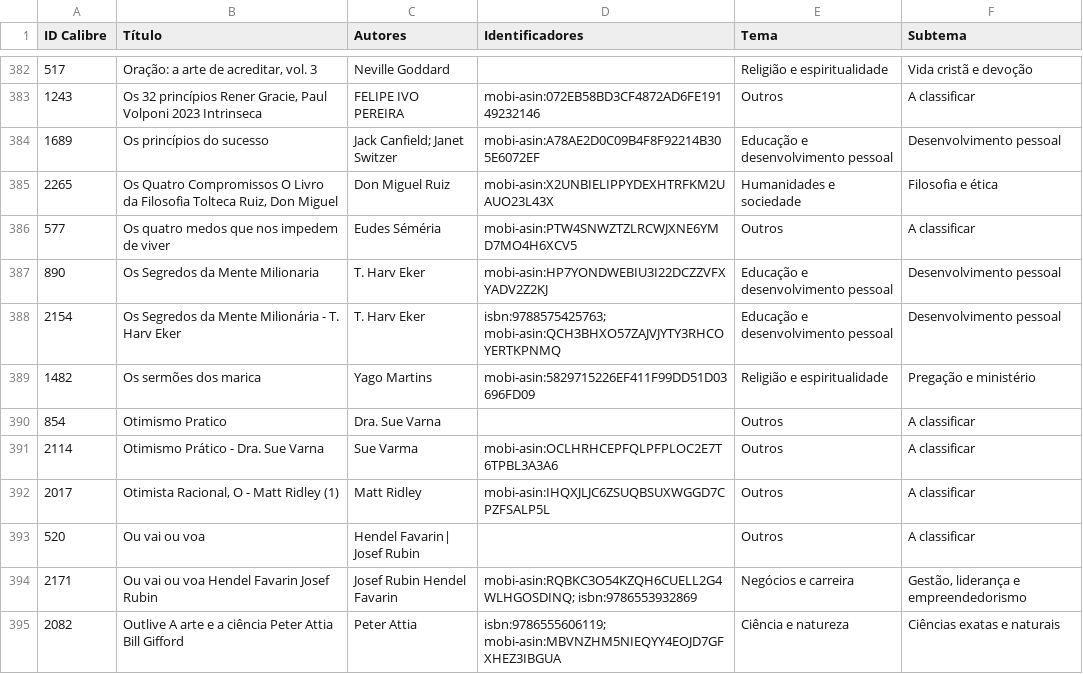
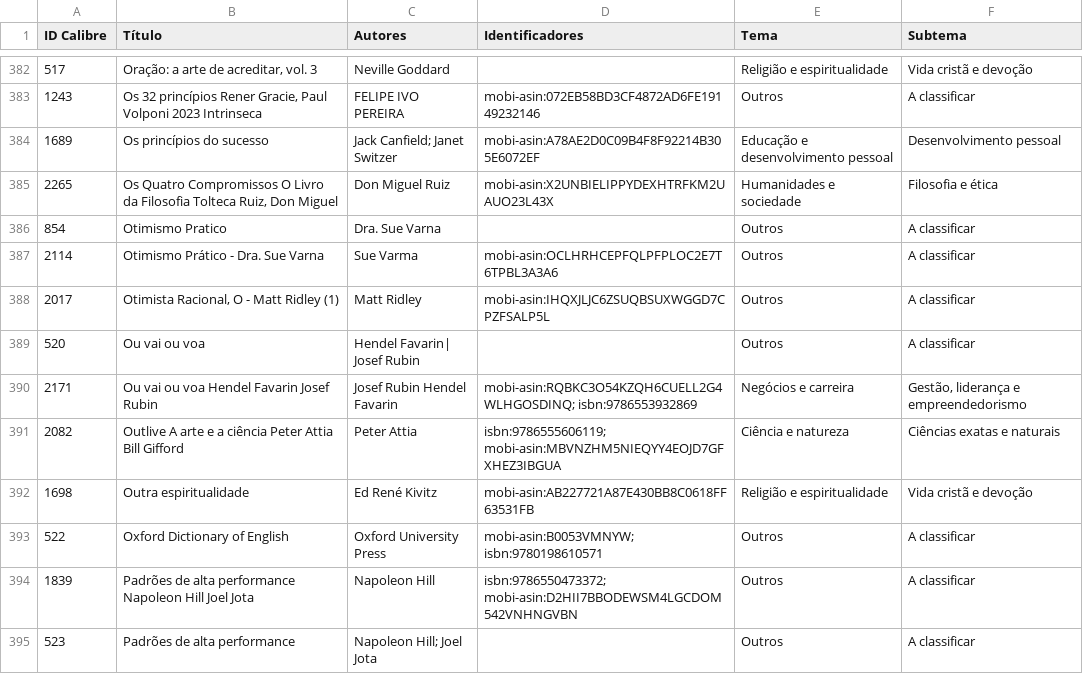
Before and after one commit to devfilipeivopereira/ebooks_epub, a CSV file: DESCRICOES_PENDENTES.csv, drawn as a sheet; only a part is shown, gaps mark what is left out; the shorter side is filled out with more unchanged rows.

```diff
--- a/DESCRICOES_PENDENTES.csv
+++ b/DESCRICOES_PENDENTES.csv
@@ -385,6 +385,2 @@
 2265,"Os Quatro Compromissos O Livro da Filosofia Tolteca Ruiz, Don Miguel",Don Miguel Ruiz,mobi-asin:X2UNBIELIPPYDEXHTRFKM2UAUO23L43X,Humanidades e sociedade,Filosofia e ética
-577,Os quatro medos que nos impedem de viver,Eudes Séméria,mobi-asin:PTW4SNWZTZLRCWJXNE6YMD7MO4H6XCV5,Outros,A classificar
-890,Os Segredos da Mente Milionaria,T. Harv Eker,mobi-asin:HP7YONDWEBIU3I22DCZZVFXYADV2Z2KJ,Educação e desenvolvimento pessoal,Desenvolvimento pessoal
-2154,Os Segredos da Mente Milionária - T. Harv Eker,T. Harv Eker,isbn:9788575425763; mobi-asin:QCH3BHXO57ZAJVJYTY3RHCOYERTKPNMQ,Educação e desenvolvimento pessoal,Desenvolvimento pessoal
-1482,Os sermões dos marica,Yago Martins,mobi-asin:5829715226EF411F99DD51D03696FD09,Religião e espiritualidade,Pregação e ministério
 854,Otimismo Pratico,Dra. Sue Varna,,Outros,A classificar
```
Also changed, not shown: 6 other files.
